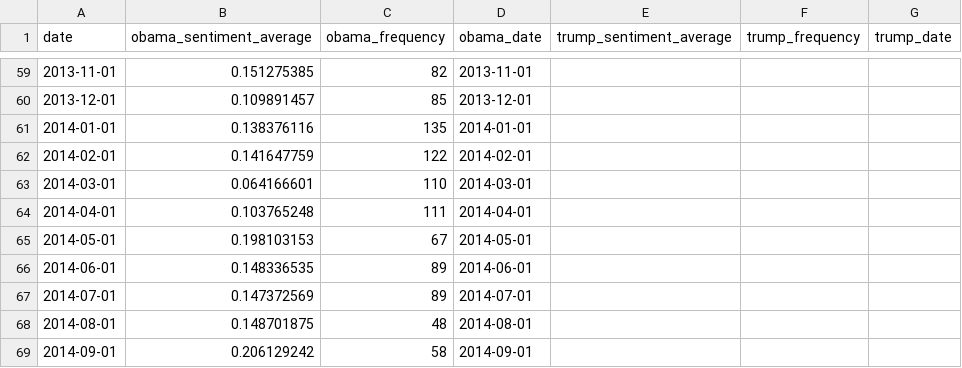
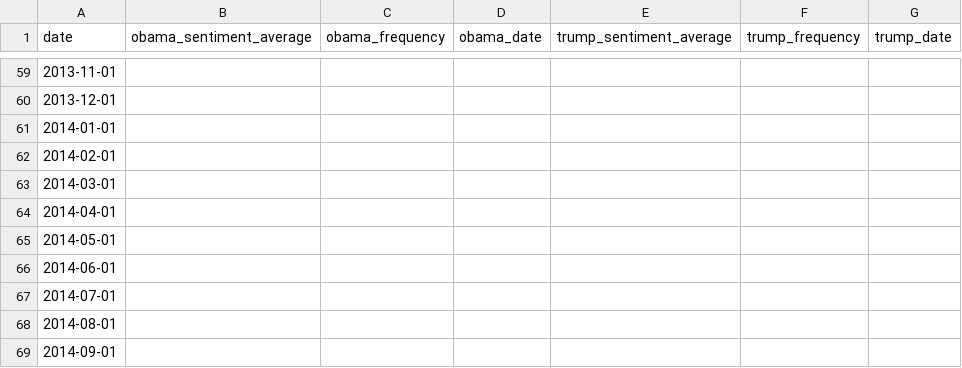
Before and after one commit to clairesay/DECO3100_A3_csay9246, a CSV file: public/data/monthly_sentiment.csv, drawn as a sheet; only a part is shown, gaps mark what is left out; the diff covers the shown part only.

Commit message:
updated monthly sentiment data

```diff
--- a/public/data/monthly_sentiment.csv
+++ b/public/data/monthly_sentiment.csv
@@ -59,11 +59,11 @@
-2013-11-01,0.151275385,82,2013-11-01,,,
-2013-12-01,0.109891457,85,2013-12-01,,,
-2014-01-01,0.138376116,135,2014-01-01,,,
-2014-02-01,0.141647759,122,2014-02-01,,,
-2014-03-01,0.064166601,110,2014-03-01,,,
-2014-04-01,0.103765248,111,2014-04-01,,,
-2014-05-01,0.198103153,67,2014-05-01,,,
-2014-06-01,0.148336535,89,2014-06-01,,,
-2014-07-01,0.147372569,89,2014-07-01,,,
-2014-08-01,0.148701875,48,2014-08-01,,,
-2014-09-01,0.206129242,58,2014-09-01,,,
+2013-11-01,,,,,,
+2013-12-01,,,,,,
+2014-01-01,,,,,,
+2014-02-01,,,,,,
+2014-03-01,,,,,,
+2014-04-01,,,,,,
+2014-05-01,,,,,,
+2014-06-01,,,,,,
+2014-07-01,,,,,,
+2014-08-01,,,,,,
+2014-09-01,,,,,,
```
Also changed, not shown: 75 edited cells elsewhere in this file, 4 other files.
